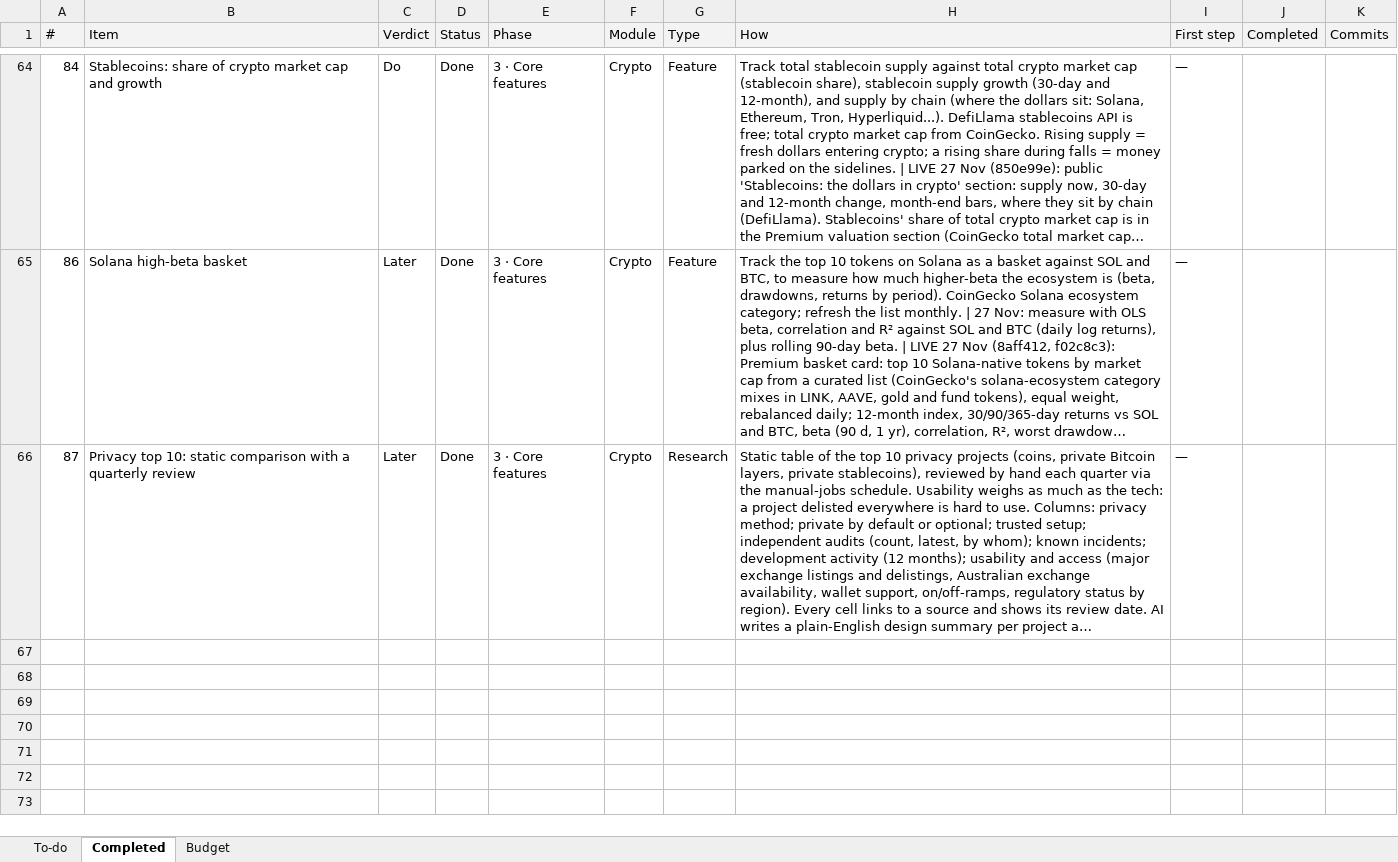
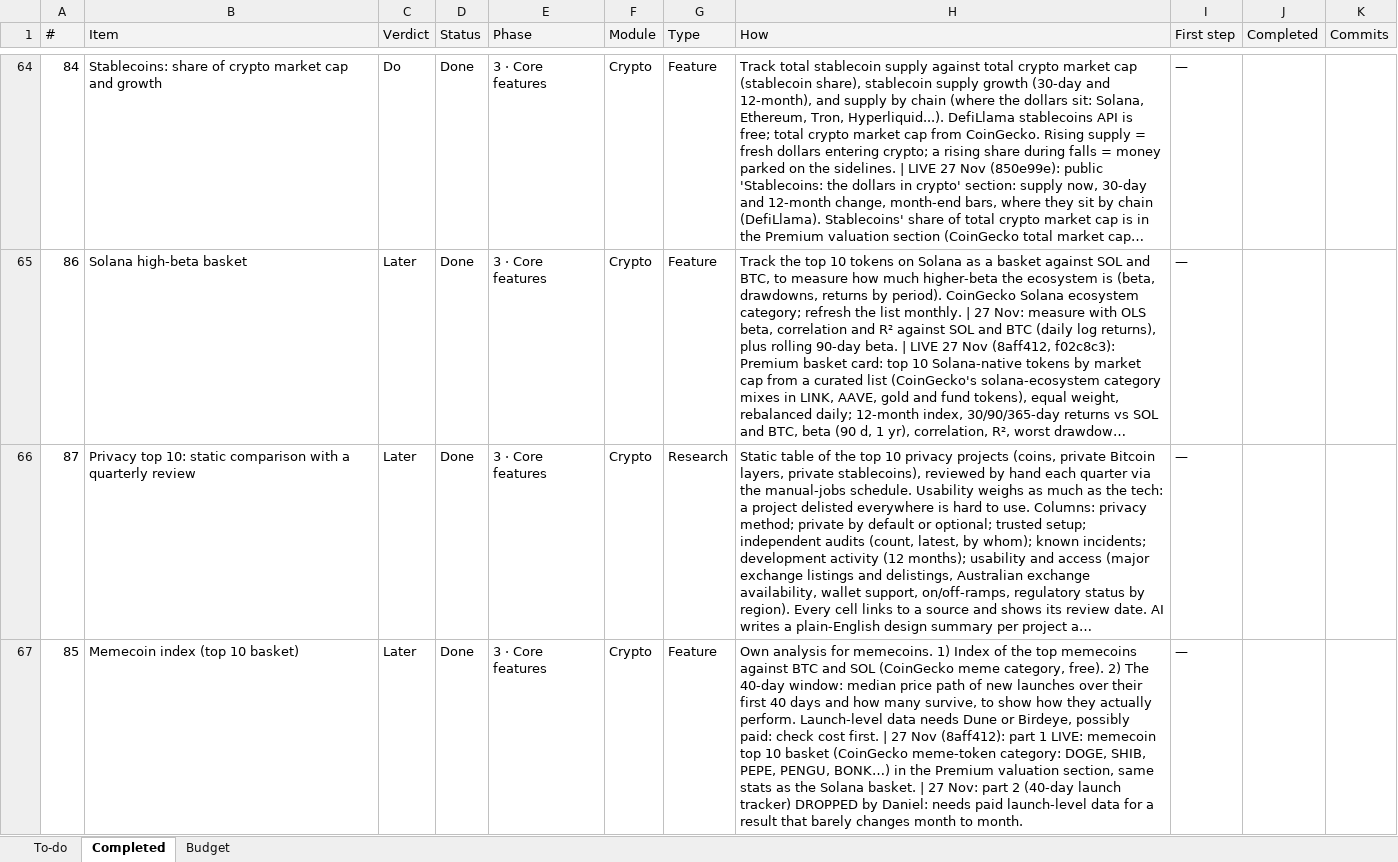
Before and after one commit to denkovd/a3ro, an Excel workbook: docs/A3RO Roadmap To-Do.xlsx, sheet Completed, drawn as a sheet; only a part is shown, gaps mark what is left out; long unchanged cells end in …; values as stored, in another font and other column widths than the file's, no borders; the diff names each change by its address in the sheet, - before the commit and + after, or states it on an @@ line.

```diff
--- a/docs/A3RO Roadmap To-Do.xlsx (sheet Completed)
+++ b/docs/A3RO Roadmap To-Do.xlsx (sheet Completed)
+row 67: 85 | Memecoin index (top 10 basket) | Later | Done | 3 · Core features | Crypto | Feature | Own analysis for memecoins. 1) Index of the top memecoins against BTC and SOL (CoinGecko meme category, free). 2) The 40-day window: median price path of new launches over their first 40 days and how many survive, to show how they actually perform. Launch-level data needs Dune or Birdeye, possibly paid: check cost first. | 27 Nov (8aff412): part 1 LIVE: memecoin top 10 basket (CoinGecko meme-token category: DOGE, SHIB, PEPE, PENGU, BONK…) in the Premium valuation section, same stats as the Solana basket. | 27 Nov: part 2 (40-day launch tracker) DROPPED by Daniel: needs paid launch-level data for a result that barely changes month to month. | —
```
Also changed, not shown: sheet To-do.
